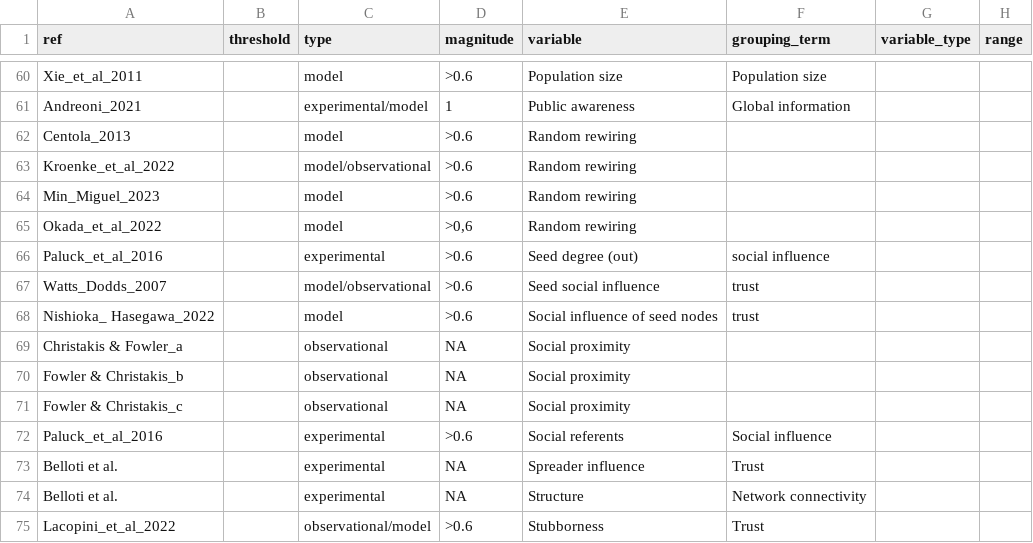
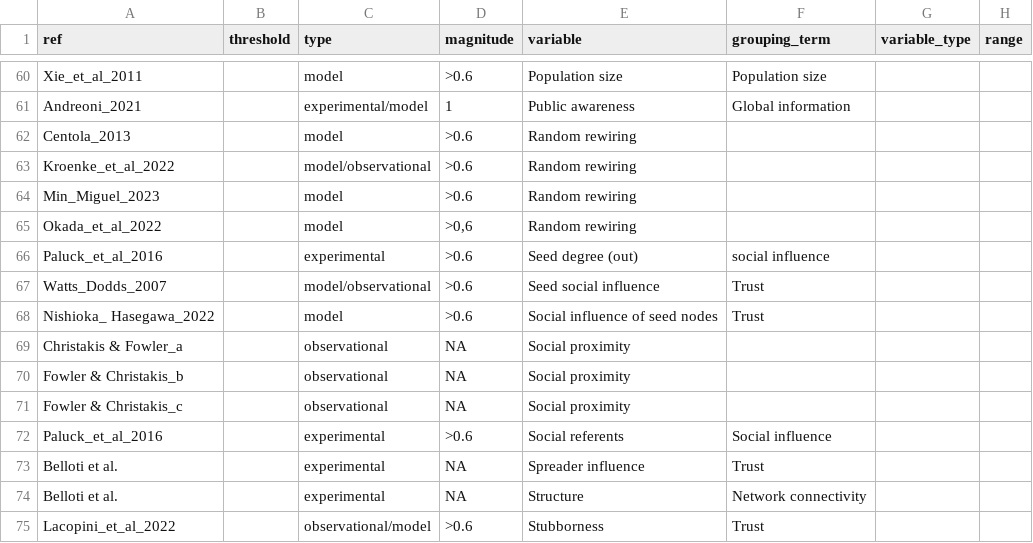
Before and after one commit to foroveralls/pareto_tipping, a TSV file: Data/Compiled/The Pareto effect in tipping social networks Tipping Data - Tipping_Data.tsv, drawn as a sheet; only a part is shown, gaps mark what is left out; the diff names each change by its address in the sheet, - before the commit and + after, or states it on an @@ line.

```diff
--- a/Data/Compiled/The Pareto effect in tipping social networks Tipping Data - Tipping_Data.tsv
+++ b/Data/Compiled/The Pareto effect in tipping social networks Tipping Data - Tipping_Data.tsv
-F67:F68 (grouping_term): trust
+F67:F68 (grouping_term): Trust
```
Also changed, not shown: 50 other files.
